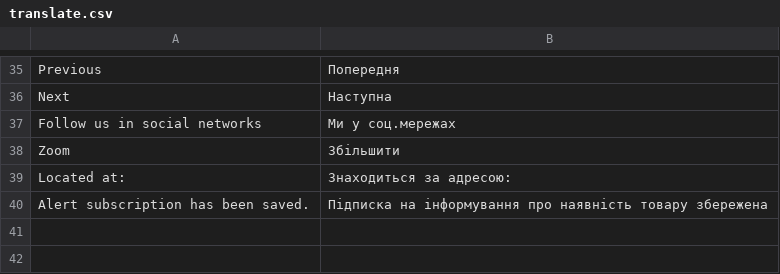
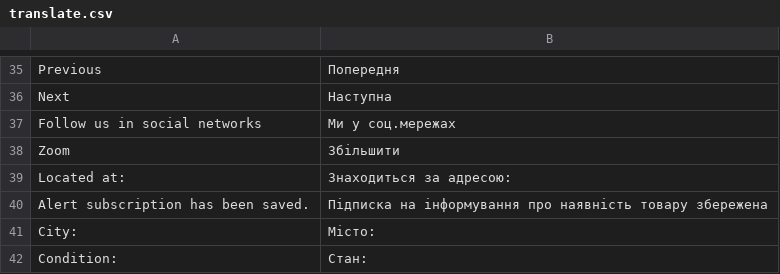
Before and after one commit to dominido/technostock, a CSV file: app/design/frontend/ultimo/unitop/locale/uk_UA/translate.csv, drawn as a sheet; only a part is shown, gaps mark what is left out; the diff names each change by its address in the sheet, - before the commit and + after, or states it on an @@ line.

```diff
--- a/app/design/frontend/ultimo/unitop/locale/uk_UA/translate.csv
+++ b/app/design/frontend/ultimo/unitop/locale/uk_UA/translate.csv
+row 41: City: | Мiсто:
+row 42: Condition: | Стан:
```
Also changed, not shown: app/design/frontend/ultimo/unitop/locale/ru_RU/translate.csv, 1 other file.
